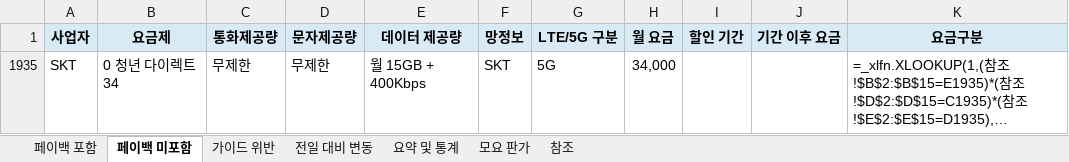
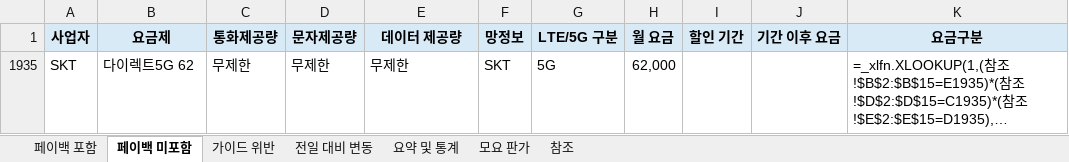
Before and after one commit to kjch444-sketchs/moyoplan-crawler, an Excel workbook: moyoplan_parsed_plans.xlsx, sheet 페이백 미포함, drawn as a sheet; long unchanged cells end in …; values as stored, in another font and other column widths than the file's, no borders; formulas without a stored value are shown as written; the diff names each change by its address in the sheet, - before the commit and + after, or states it on an @@ line.

```diff
--- a/moyoplan_parsed_plans.xlsx (sheet 페이백 미포함)
+++ b/moyoplan_parsed_plans.xlsx (sheet 페이백 미포함)
-B1935 (요금제): 0 청년 다이렉트 34
+B1935 (요금제): 다이렉트5G 62
-E1935 (데이터 제공량): 월 15GB + 400Kbps
+E1935 (데이터 제공량): 무제한
-H1935 (월 요금): 34,000
+H1935 (월 요금): 62,000
```
Also changed, not shown: sheet 페이백 포함, sheet 전일 대비 변동, sheet 요약 및 통계, hidden cells.
